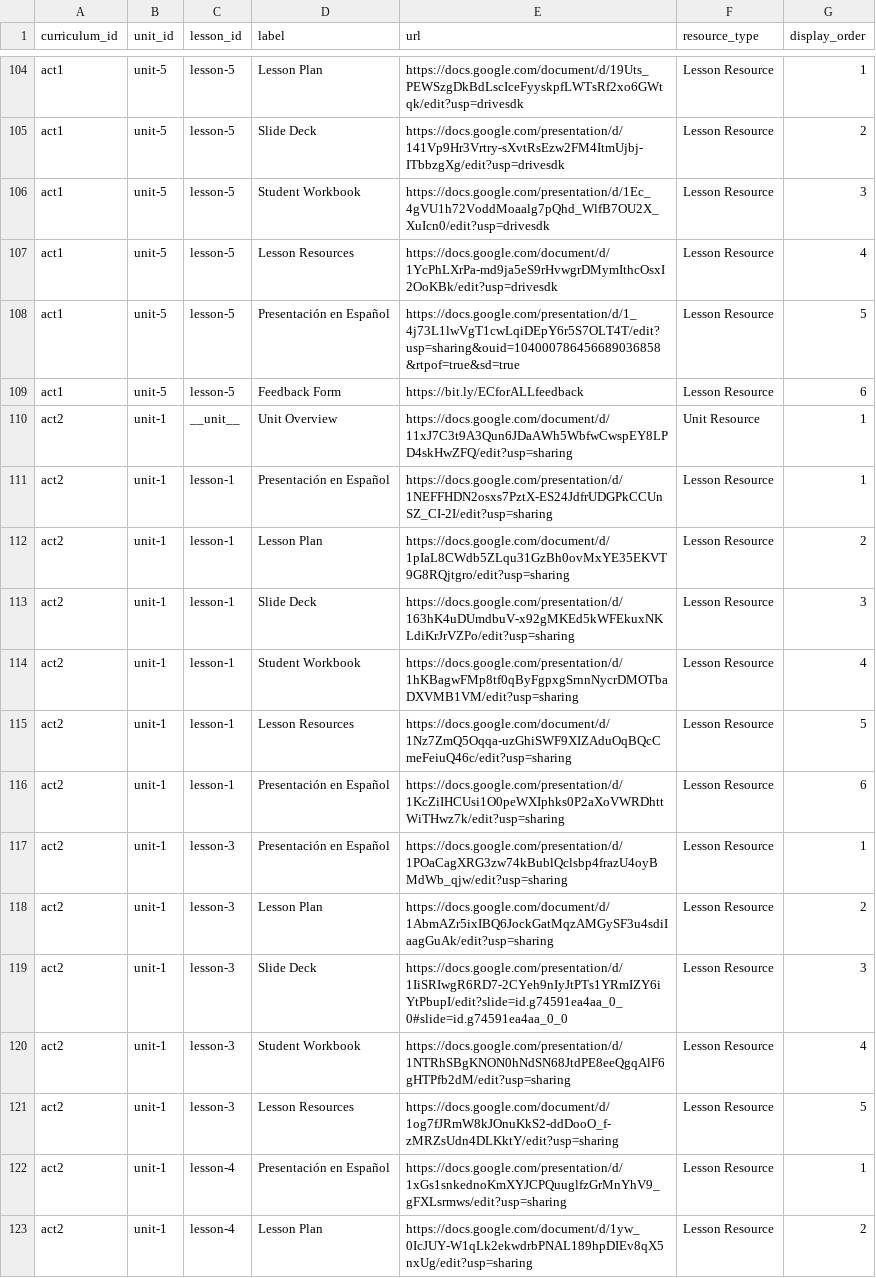
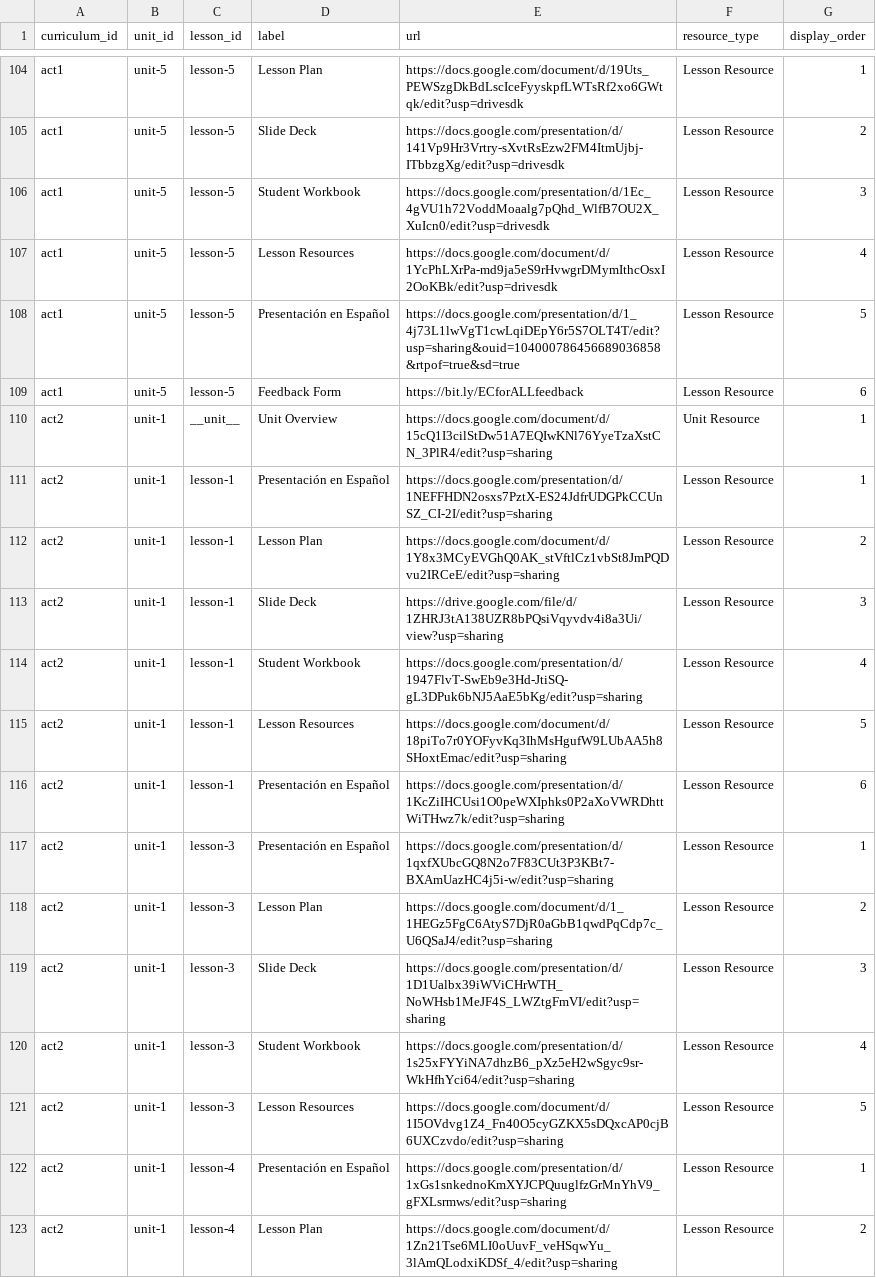
Before and after one commit to UCI-DLL/caiforall-curriculum-site, a CSV file: content/lesson_resources.csv, drawn as a sheet; only a part is shown, gaps mark what is left out; the diff covers the shown part only.

Commit message:
Update ACT 2 lesson resource links

```diff
--- a/content/lesson_resources.csv
+++ b/content/lesson_resources.csv
@@ -109,15 +109,15 @@ act1,unit-5,lesson-5,Presentación en Español,https://docs.google.com/presentat
 act1,unit-5,lesson-5,Feedback Form,https://bit.ly/ECforALLfeedback,Lesson Resource,6
-act2,unit-1,__unit__,Unit Overview,https://docs.google.com/document/d/11xJ7C3t9A3Qun6JDaAWh5WbfwCwspEY8LPD4skHwZFQ/edit?usp=sharing,Unit Resource,1
+act2,unit-1,__unit__,Unit Overview,https://docs.google.com/document/d/15cQ1I3cilStDw51A7EQIwKNl76YyeTzaXstCN_3PlR4/edit?usp=sharing,Unit Resource,1
 act2,unit-1,lesson-1,Presentación en Español,https://docs.google.com/presentation/d/1NEFFHDN2osxs7PztX-ES24JdfrUDGPkCCUnSZ_CI-2I/edit?usp=sharing,Lesson Resource,1
-act2,unit-1,lesson-1,Lesson Plan,https://docs.google.com/document/d/1pIaL8CWdb5ZLqu31GzBh0ovMxYE35EKVT9G8RQjtgro/edit?usp=sharing,Lesson Resource,2
-act2,unit-1,lesson-1,Slide Deck,https://docs.google.com/presentation/d/163hK4uDUmdbuV-x92gMKEd5kWFEkuxNKLdiKrJrVZPo/edit?usp=sharing,Lesson Resource,3
-act2,unit-1,lesson-1,Student Workbook,https://docs.google.com/presentation/d/1hKBagwFMp8tf0qByFgpxgSrnnNycrDMOTbaDXVMB1VM/edit?usp=sharing,Lesson Resource,4
-act2,unit-1,lesson-1,Lesson Resources,https://docs.google.com/document/d/1Nz7ZmQ5Oqqa-uzGhiSWF9XIZAduOqBQcCmeFeiuQ46c/edit?usp=sharing,Lesson Resource,5
+act2,unit-1,lesson-1,Lesson Plan,https://docs.google.com/document/d/1Y8x3MCyEVGhQ0AK_stVftlCz1vbSt8JmPQDvu2IRCeE/edit?usp=sharing,Lesson Resource,2
+act2,unit-1,lesson-1,Slide Deck,https://drive.google.com/file/d/1ZHRJ3tA138UZR8bPQsiVqyvdv4i8a3Ui/view?usp=sharing,Lesson Resource,3
+act2,unit-1,lesson-1,Student Workbook,https://docs.google.com/presentation/d/1947FlvT-SwEb9e3Hd-JtiSQ-gL3DPuk6bNJ5AaE5bKg/edit?usp=sharing,Lesson Resource,4
+act2,unit-1,lesson-1,Lesson Resources,https://docs.google.com/document/d/18piTo7r0YOFyvKq3IhMsHgufW9LUbAA5h8SHoxtEmac/edit?usp=sharing,Lesson Resource,5
 act2,unit-1,lesson-1,Presentación en Español,https://docs.google.com/presentation/d/1KcZiIHCUsi1O0peWXIphks0P2aXoVWRDhttWiTHwz7k/edit?usp=sharing,Lesson Resource,6
-act2,unit-1,lesson-3,Presentación en Español,https://docs.google.com/presentation/d/1POaCagXRG3zw74kBublQclsbp4frazU4oyBMdWb_qjw/edit?usp=sharing,Lesson Resource,1
-act2,unit-1,lesson-3,Lesson Plan,https://docs.google.com/document/d/1AbmAZr5ixIBQ6JockGatMqzAMGySF3u4sdiIaagGuAk/edit?usp=sharing,Lesson Resource,2
-act2,unit-1,lesson-3,Slide Deck,https://docs.google.com/presentation/d/1IiSRIwgR6RD7-2CYeh9nIyJtPTs1YRmIZY6iYtPbupI/edit?slide=id.g74591ea4aa_0_0#slide=id.g74591ea4aa_0_0,Lesson Resource,3
-act2,unit-1,lesson-3,Student Workbook,https://docs.google.com/presentation/d/1NTRhSBgKNON0hNdSN68JtdPE8eeQgqAlF6gHTPfb2dM/edit?usp=sharing,Lesson Resource,4
-act2,unit-1,lesson-3,Lesson Resources,https://docs.google.com/document/d/1og7fJRmW8kJOnuKkS2-ddDooO_f-zMRZsUdn4DLKktY/edit?usp=sharing,Lesson Resource,5
+act2,unit-1,lesson-3,Presentación en Español,https://docs.google.com/presentation/d/1qxfXUbcGQ8N2o7F83CUt3P3KBt7-BXAmUazHC4j5i-w/edit?usp=sharing,Lesson Resource,1
+act2,unit-1,lesson-3,Lesson Plan,https://docs.google.com/document/d/1_1HEGz5FgC6AtyS7DjR0aGbB1qwdPqCdp7c_U6QSaJ4/edit?usp=sharing,Lesson Resource,2
+act2,unit-1,lesson-3,Slide Deck,https://docs.google.com/presentation/d/1D1Ualbx39iWViCHrWTH_NoWHsb1MeJF4S_LWZtgFmVI/edit?usp=sharing,Lesson Resource,3
+act2,unit-1,lesson-3,Student Workbook,https://docs.google.com/presentation/d/1s25xFYYiNA7dhzB6_pXz5eH2wSgyc9sr-WkHfhYci64/edit?usp=sharing,Lesson Resource,4
+act2,unit-1,lesson-3,Lesson Resources,https://docs.google.com/document/d/1I5OVdvg1Z4_Fn40O5cyGZKX5sDQxcAP0cjB6UXCzvdo/edit?usp=sharing,Lesson Resource,5
 act2,unit-1,lesson-4,Presentación en Español,https://docs.google.com/presentation/d/1xGs1snkednoKmXYJCPQuuglfzGrMnYhV9_gFXLsrmws/edit?usp=sharing,Lesson Resource,1
-act2,unit-1,lesson-4,Lesson Plan,https://docs.google.com/document/d/1yw_0IcJUY-W1qLk2ekwdrbPNAL189hpDIEv8qX5nxUg/edit?usp=sharing,Lesson Resource,2
+act2,unit-1,lesson-4,Lesson Plan,https://docs.google.com/document/d/1Zn21Tse6MLI0oUuvF_veHSqwYu_3lAmQLodxiKDSf_4/edit?usp=sharing,Lesson Resource,2
```
Also changed, not shown: 70 edited cells elsewhere in this file.
